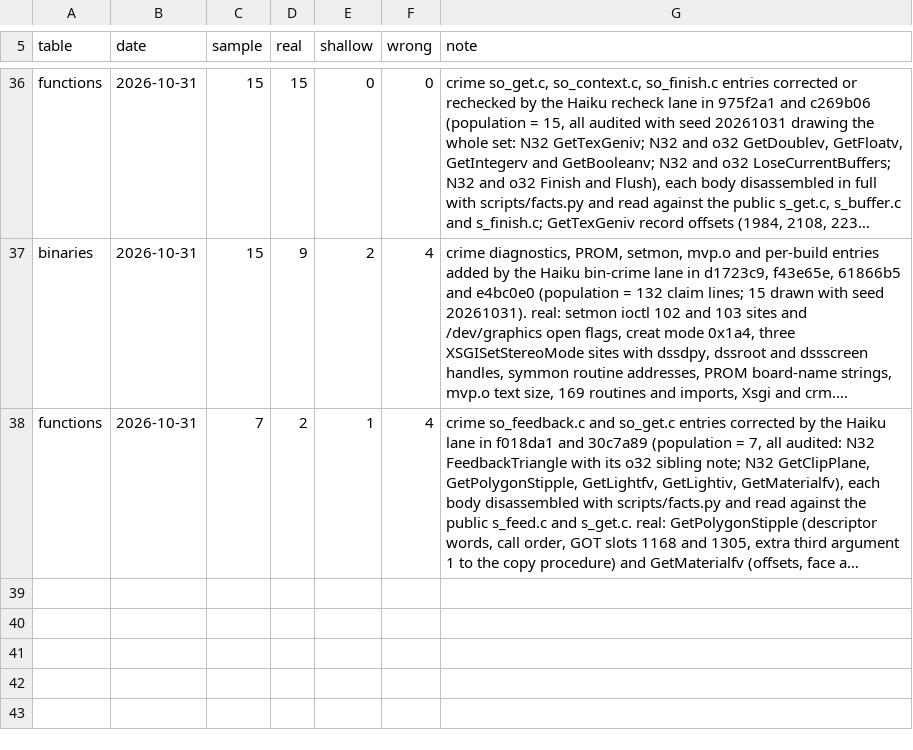
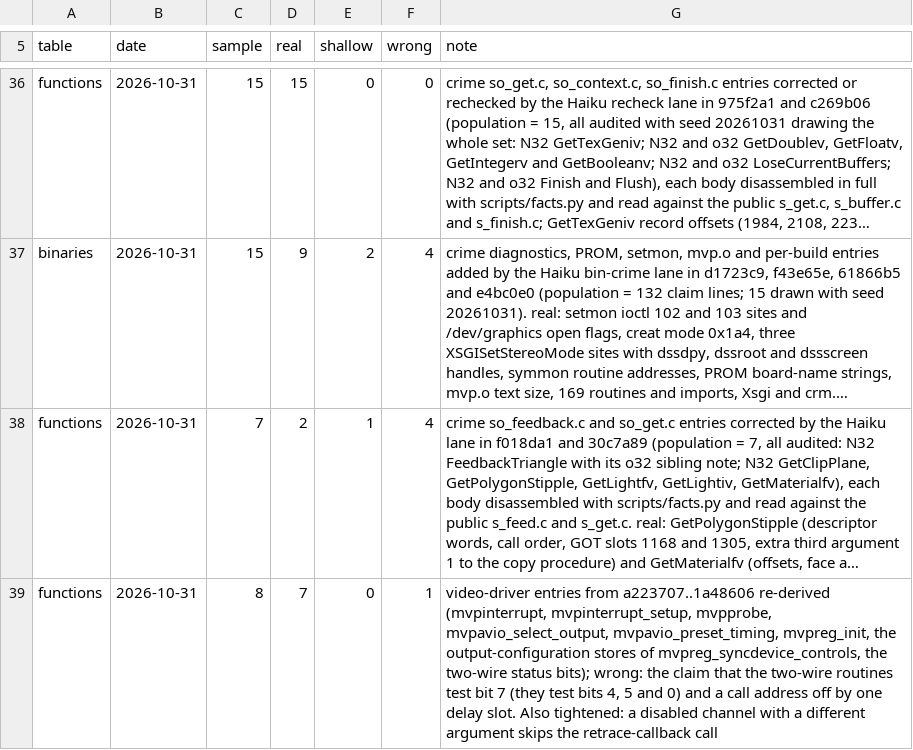
Before and after one commit to jamesbraid/crime, a TSV file: docs/inventory/audits.tsv, drawn as a sheet; only a part is shown, gaps mark what is left out; long unchanged cells end in …; the diff names each change by its address in the sheet, - before the commit and + after, or states it on an @@ line.

Commit message:
docs: correct the two-wire status bits and refresh the odsy pin
An audit re-derived eight video-driver entries from the shipped
object. The two-wire routines test bits 4, 5 and 0 of the control and
status word; none of them tests bit 7, which the page listed, and the
read call is at 0x8804, not at its delay slot. A disabled channel whose
argument differs skips the retrace-callback call. The other six
entries held.

The odsy sibling pin named a commit that the odsy repository no longer
holds, so a fresh clone could not regenerate the inventory. Move it to
the current odsy head and regenerate; the role check against odsy
shifts a few function grades.

```diff
--- a/docs/inventory/audits.tsv
+++ b/docs/inventory/audits.tsv
+row 39: functions | 2026-10-31 | 8 | 7 | 0 | 1 | video-driver entries from a223707..1a48606 re-derived (mvpinterrupt, mvpinterrupt_setup, mvpprobe, mvpavio_select_output, mvpavio_preset_timing, mvpreg_init, the output-configuration stores of mvpreg_syncdevice_controls, the two-wire status bits); wrong: the claim that the two-wire routines test bit 7 (they test bits 4, 5 and 0) and a call address off by one delay slot. Also tightened: a disabled channel with a different argument skips the retrace-callback call
```
Also changed, not shown: docs/inventory/summary.tsv, 5 other files.
